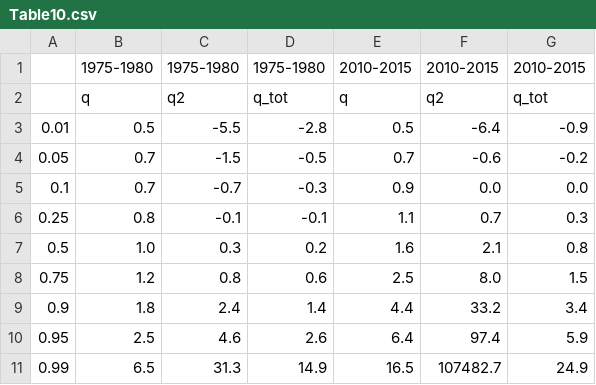
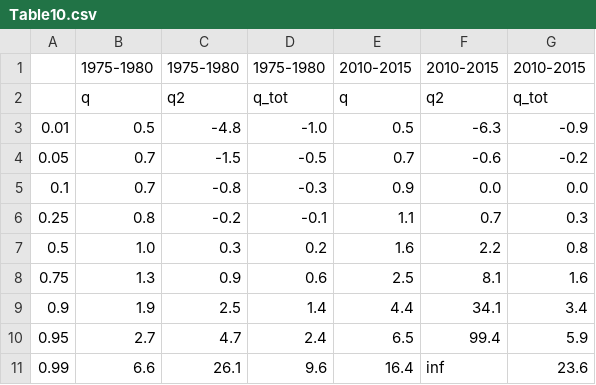
Before and after one commit to tadejsv/CF-Paper-replication, a CSV file: Tables/Table10.csv, drawn as a sheet.

```diff
--- a/Tables/Table10.csv
+++ b/Tables/Table10.csv
@@ -2,10 +2,10 @@
 ,q,q2,q_tot,q,q2,q_tot
-0.01,0.5,-5.5,-2.8,0.5,-6.4,-0.9
+0.01,0.5,-4.8,-1.0,0.5,-6.3,-0.9
 0.05,0.7,-1.5,-0.5,0.7,-0.6,-0.2
-0.1,0.7,-0.7,-0.3,0.9,0.0,0.0
-0.25,0.8,-0.1,-0.1,1.1,0.7,0.3
-0.5,1.0,0.3,0.2,1.6,2.1,0.8
-0.75,1.2,0.8,0.6,2.5,8.0,1.5
-0.9,1.8,2.4,1.4,4.4,33.2,3.4
-0.95,2.5,4.6,2.6,6.4,97.4,5.9
-0.99,6.5,31.3,14.9,16.5,107482.7,24.9
+0.1,0.7,-0.8,-0.3,0.9,0.0,0.0
+0.25,0.8,-0.2,-0.1,1.1,0.7,0.3
+0.5,1.0,0.3,0.2,1.6,2.2,0.8
+0.75,1.3,0.9,0.6,2.5,8.1,1.6
+0.9,1.9,2.5,1.4,4.4,34.1,3.4
+0.95,2.7,4.7,2.4,6.5,99.4,5.9
+0.99,6.6,26.1,9.6,16.4,inf,23.6
```
Also changed, not shown: 16 other files.
